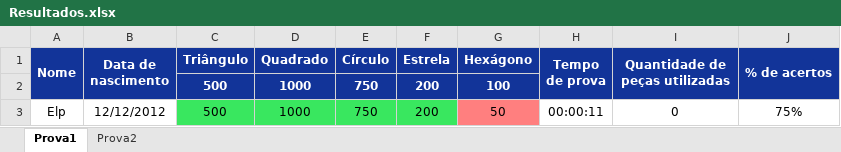
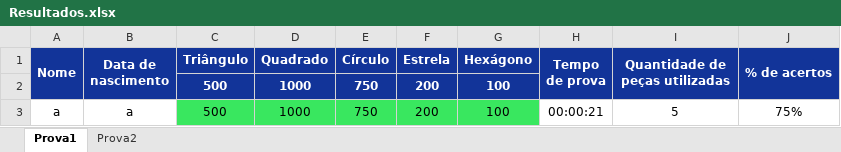
Before and after one commit to landergerotto/BalanceForms, an Excel workbook: Resultados.xlsx, sheet Prova1, drawn as a sheet; values as stored, in another font and other column widths than the file's, no borders; the diff names each change by its address in the sheet, - before the commit and + after, or states it on an @@ line.

Commit message:
Pecas utilizadas COunt

```diff
--- a/Resultados.xlsx (sheet Prova1)
+++ b/Resultados.xlsx (sheet Prova1)
-A3 (Nome): Elp
+A3 (Nome): a
-B3 (Data de nascimento): 12/12/2012
+B3 (Data de nascimento): a
-G3 (Hexágono): 50
+G3 (Hexágono): 100
-G3 fill: #FF7F7F
+G3 fill: #39E75F
-H3 (Tempo de prova): 00:00:11
+H3 (Tempo de prova): 00:00:21
-I3 (Quantidade de peças utilizadas): 0
+I3 (Quantidade de peças utilizadas): 5
```
Also changed, not shown: sheet Prova2, 5 other files.
